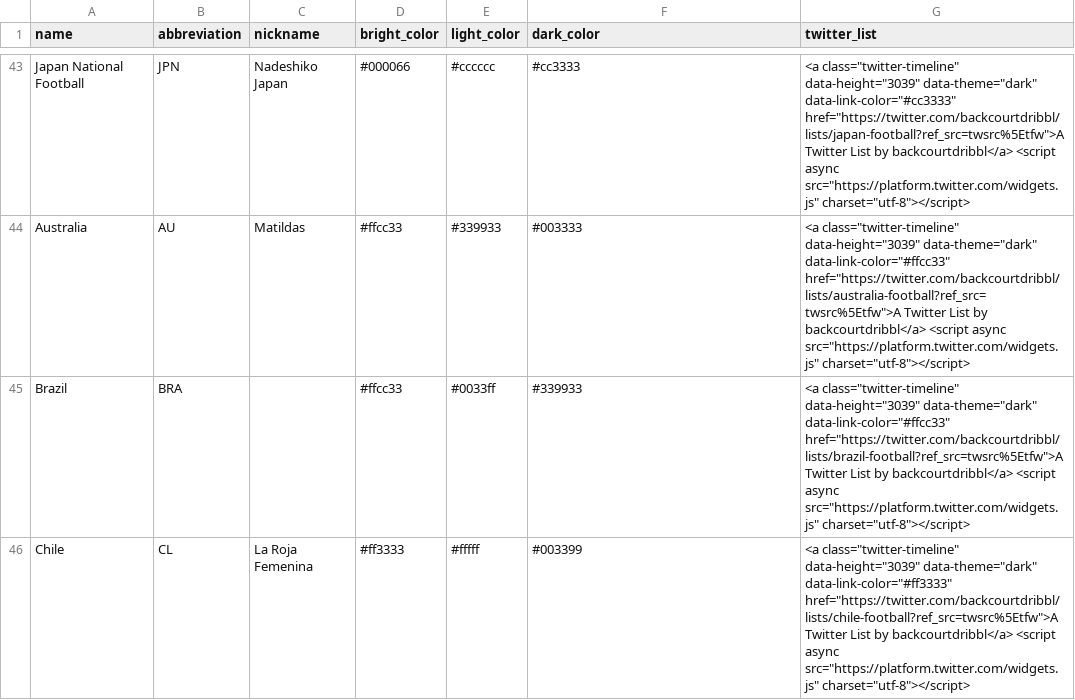
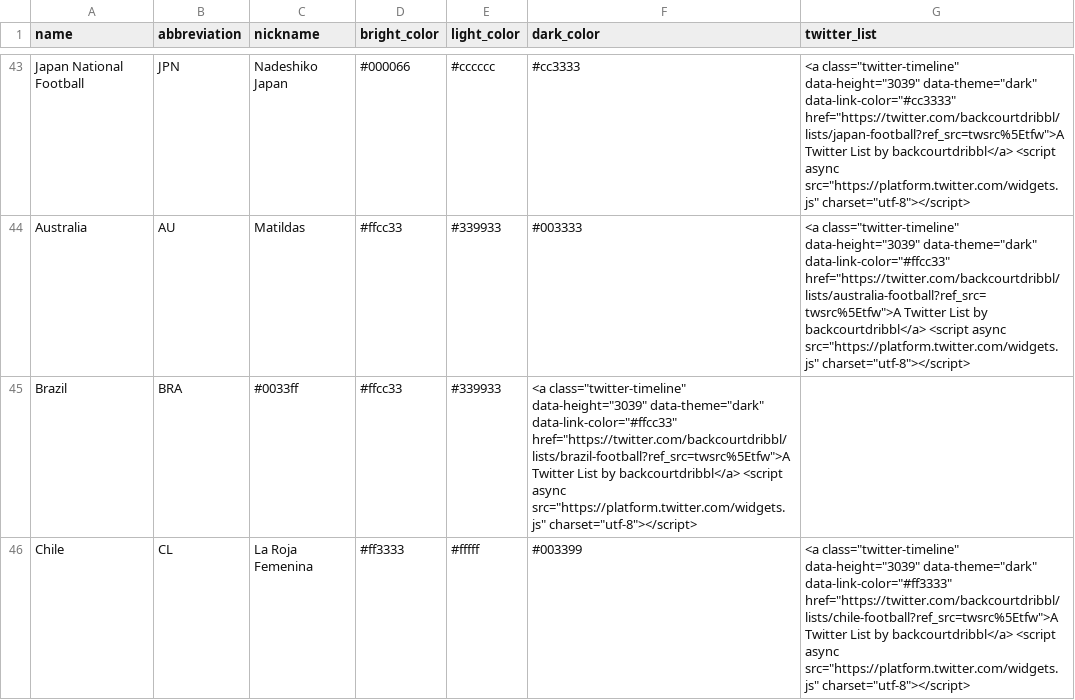
Before and after one commit to femaleinventor/Backcourt_Dribble, a CSV file: lib/seeds/BCD_for_CSV_teams_062218.csv, drawn as a sheet; only a part is shown, gaps mark what is left out.

Commit message:
Change color in seeds file

```diff
--- a/lib/seeds/BCD_for_CSV_teams_062218.csv
+++ b/lib/seeds/BCD_for_CSV_teams_062218.csv
@@ -44,3 +44,3 @@ Japan National Football,JPN,Nadeshiko Japan,#000066,#cccccc,#cc3333,"<a class=""
 Australia,AU,Matildas,#ffcc33,#339933,#003333,"<a class=""twitter-timeline"" data-height=""3039"" data-theme=""dark"" data-link-color=""#ffcc33"" href=""https://twitter.com/backcourtdribbl/lists/australia-football?ref_src=twsrc%5Etfw"">A Twitter List by backcourtdribbl</a> <script async src=""https://platform.twitter.com/widgets.js"" charset=""utf-8""></script>"
-Brazil,BRA,,#ffcc33,#0033ff,#339933,"<a class=""twitter-timeline"" data-height=""3039"" data-theme=""dark"" data-link-color=""#ffcc33"" href=""https://twitter.com/backcourtdribbl/lists/brazil-football?ref_src=twsrc%5Etfw"">A Twitter List by backcourtdribbl</a> <script async src=""https://platform.twitter.com/widgets.js"" charset=""utf-8""></script>"
+Brazil,BRA,#0033ff,#ffcc33,#339933,"<a class=""twitter-timeline"" data-height=""3039"" data-theme=""dark"" data-link-color=""#ffcc33"" href=""https://twitter.com/backcourtdribbl/lists/brazil-football?ref_src=twsrc%5Etfw"">A Twitter List by backcourtdribbl</a> <script async src=""https://platform.twitter.com/widgets.js"" charset=""utf-8""></script>"
 Chile,CL,La Roja Femenina,#ff3333,#fffff,#003399,"<a class=""twitter-timeline"" data-height=""3039"" data-theme=""dark"" data-link-color=""#ff3333"" href=""https://twitter.com/backcourtdribbl/lists/chile-football?ref_src=twsrc%5Etfw"">A Twitter List by backcourtdribbl</a> <script async src=""https://platform.twitter.com/widgets.js"" charset=""utf-8""></script>"
```
